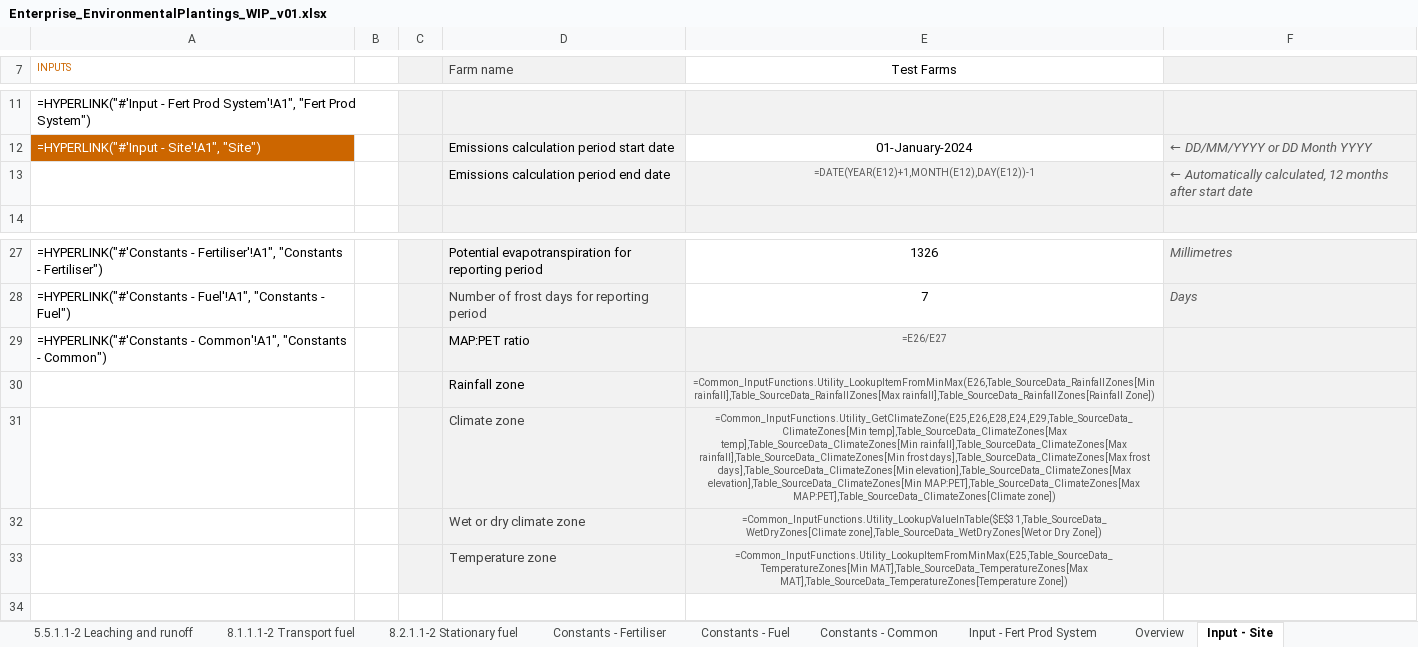
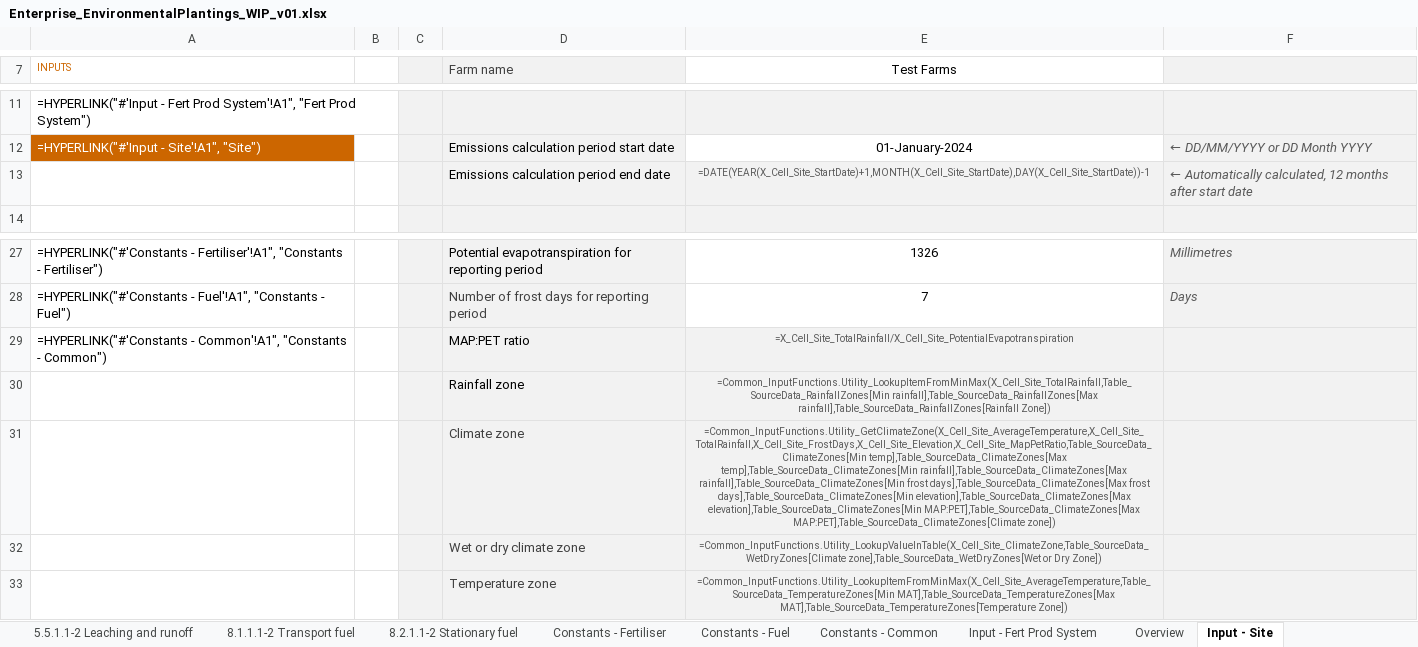
Before and after one commit to mrpaulkotz/GAF-VEERG-Functions, an Excel workbook: Excel/Enterprises/Enterprise_EnvironmentalPlantings_WIP_v01.xlsx, sheet Input - Site, drawn as a sheet; only a part is shown, gaps mark what is left out; values as stored, in another font and other column widths than the file's, no borders; formulas are shown in place of their values; the diff names each change by its address in the sheet, - before the commit and + after, or states it on an @@ line.

Commit message:
excel error cleanup

```diff
--- a/Excel/Enterprises/Enterprise_EnvironmentalPlantings_WIP_v01.xlsx (sheet Input - Site)
+++ b/Excel/Enterprises/Enterprise_EnvironmentalPlantings_WIP_v01.xlsx (sheet Input - Site)
-E13 (Test Farms): =DATE(YEAR(E12)+1,MONTH(E12),DAY(E12))-1
+E13 (Test Farms): =DATE(YEAR(X_Cell_Site_StartDate)+1,MONTH(X_Cell_Site_StartDate),DAY(X_Cell_Site_StartDate))-1
-E29 (Test Farms): =E26/E27
+E29 (Test Farms): =X_Cell_Site_TotalRainfall/X_Cell_Site_PotentialEvapotranspiration
-E30 (Test Farms): =Common_InputFunctions.Utility_LookupItemFromMinMax(E26,Table_SourceData_RainfallZones[Min rainfall],Table_SourceData_RainfallZones[Max rainfall],Table_SourceData_RainfallZones[Rainfall…
+E30 (Test Farms): =Common_InputFunctions.Utility_LookupItemFromMinMax(X_Cell_Site_TotalRainfall,Table_SourceData_RainfallZones[Min rainfall],Table_SourceData_RainfallZones[Max rainfall],Table_SourceData_RainfallZones[Rainfall…
-E31 (Test Farms): =Common_InputFunctions.Utility_GetClimateZone(E25,E26,E28,E24,E29,Table_SourceData_ClimateZones[Min temp],Table_SourceData_ClimateZones[Max temp],Table_SourceData_ClimateZones[Min…
+E31 (Test Farms): =Common_InputFunctions.Utility_GetClimateZone(X_Cell_Site_AverageTemperature,X_Cell_Site_TotalRainfall,X_Cell_Site_FrostDays,X_Cell_Site_Elevation,X_Cell_Site_MapPetRatio,Table_SourceData_ClimateZones[Min temp],Table_SourceData_ClimateZones[Max temp],Table_SourceData_ClimateZones[Min…
-E32 (Test Farms): =Common_InputFunctions.Utility_LookupValueInTable($E$31,Table_SourceData_WetDryZones[Climate zone],Table_SourceData_WetDryZones[Wet or…
+E32 (Test Farms): =Common_InputFunctions.Utility_LookupValueInTable(X_Cell_Site_ClimateZone,Table_SourceData_WetDryZones[Climate zone],Table_SourceData_WetDryZones[Wet or…
-E33 (Test Farms): =Common_InputFunctions.Utility_LookupItemFromMinMax(E25,Table_SourceData_TemperatureZones[Min MAT],Table_SourceData_TemperatureZones[Max MAT],Table_SourceData_TemperatureZones[Temperature…
+E33 (Test Farms): =Common_InputFunctions.Utility_LookupItemFromMinMax(X_Cell_Site_AverageTemperature,Table_SourceData_TemperatureZones[Min MAT],Table_SourceData_TemperatureZones[Max MAT],Table_SourceData_TemperatureZones[Temperature…
```
Also changed, not shown: sheet 5.5.1.1-2 Leaching and runoff, sheet 5.4.1.1-4 Atmos deposition, sheet 5.2.1.1-2 Organic Fert N2O, sheet 5.1.1.1-2 Inorganic fert N2O, sheet 5.1.1.3-4 Inorganic fert CO2, charts or pictures, Excel/Enterprises/Enterprise_CroppingGrains_Template_WIP_v01.xlsx, Excel/Enterprises/Enterprise_CroppingGrains_WIP_v01.xlsx, 5 other files.
